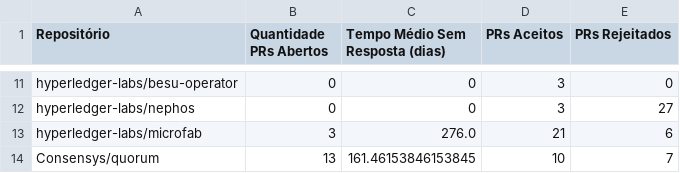
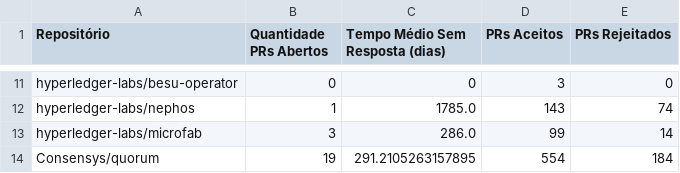
Before and after one commit to julyanyrl/github-repo-data-collector, a CSV file: pull_requests.csv, drawn as a sheet; only a part is shown, gaps mark what is left out; the diff covers the shown part only; the diff names each change by its address in the sheet, - before the commit and + after, or states it on an @@ line.

```diff
--- a/pull_requests.csv
+++ b/pull_requests.csv
-B12 (Quantidade PRs Abertos): 0
+B12 (Quantidade PRs Abertos): 1
-C12 (Tempo Médio Sem Resposta (dias)): 0
+C12 (Tempo Médio Sem Resposta (dias)): 1785.0
-D12 (PRs Aceitos): 3
+D12 (PRs Aceitos): 143
-E12 (PRs Rejeitados): 27
+E12 (PRs Rejeitados): 74
-C13 (Tempo Médio Sem Resposta (dias)): 276.0
+C13 (Tempo Médio Sem Resposta (dias)): 286.0
-D13 (PRs Aceitos): 21
+D13 (PRs Aceitos): 99
-E13 (PRs Rejeitados): 6
+E13 (PRs Rejeitados): 14
-B14 (Quantidade PRs Abertos): 13
+B14 (Quantidade PRs Abertos): 19
-C14 (Tempo Médio Sem Resposta (dias)): 161.46153846153845
+C14 (Tempo Médio Sem Resposta (dias)): 291.2105263157895
-D14 (PRs Aceitos): 10
+D14 (PRs Aceitos): 554
-E14 (PRs Rejeitados): 7
+E14 (PRs Rejeitados): 184
```
Also changed, not shown: 30 edited cells elsewhere in this file.
